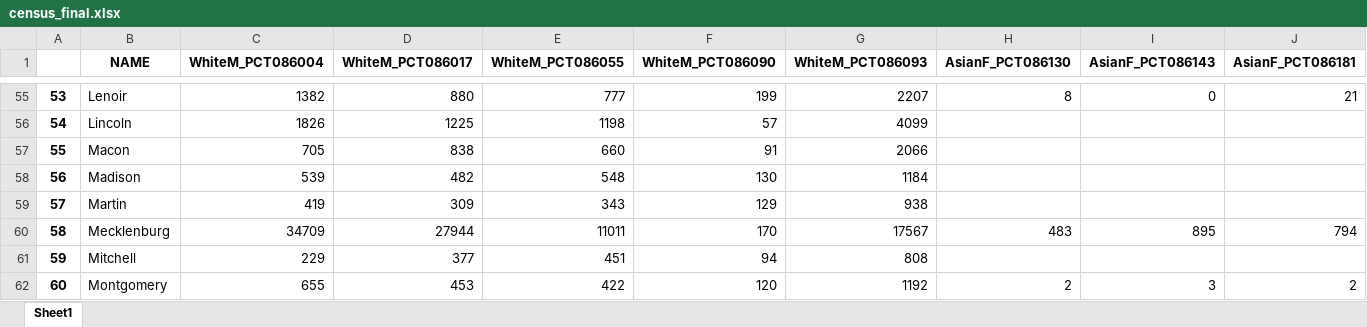
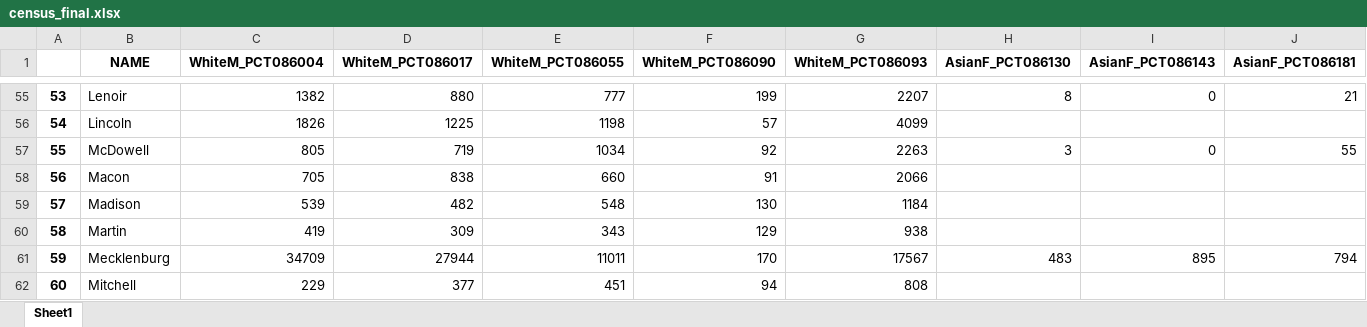
Before and after one commit to BrownRegaSterlingHeinen/PostsecondaryAttainment, an Excel workbook: 2016/Raw Datasets/Census_Datasets/census_final.xlsx, sheet Sheet1, drawn as a sheet; only a part is shown, gaps mark what is left out; the shorter side is filled out with more unchanged rows; values as stored, in another font and other column widths than the file's, no borders; addresses are those after the commit; rows hold the shown columns only; the diff names each change by its address in the sheet, - before the commit and + after, or states it on an @@ line.

Commit message:
Add files via upload

```diff
--- a/2016/Raw Datasets/Census_Datasets/census_final.xlsx (sheet Sheet1)
+++ b/2016/Raw Datasets/Census_Datasets/census_final.xlsx (sheet Sheet1)
+row 57: 55 | McDowell | 805 | 719 | 1034 | 92 | 2263 | 3 | 0 | 55
@@ column A renumbered from row 58 down @@
```
